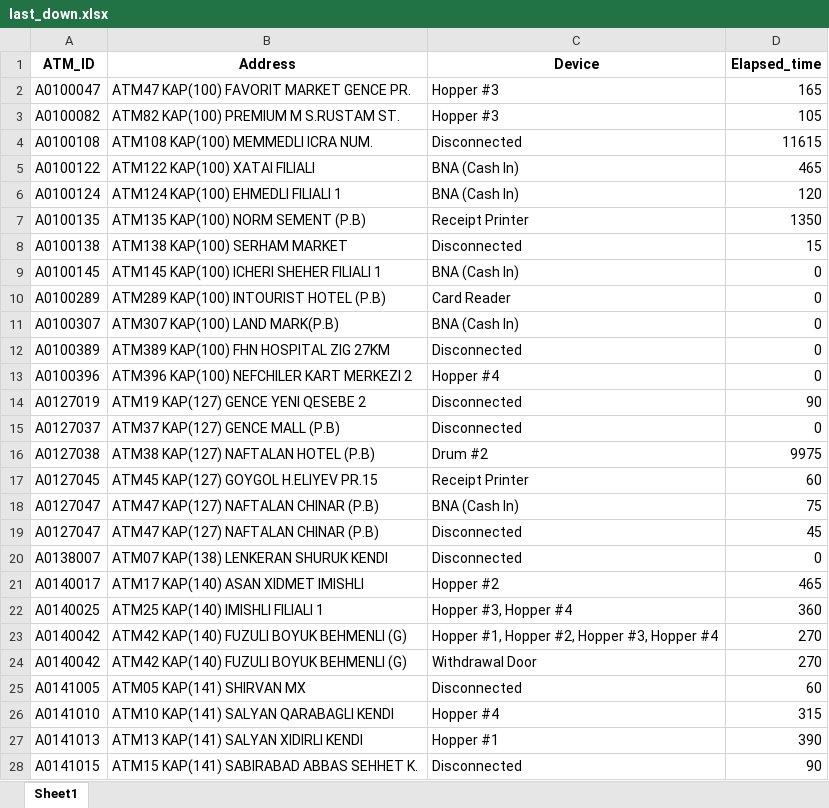
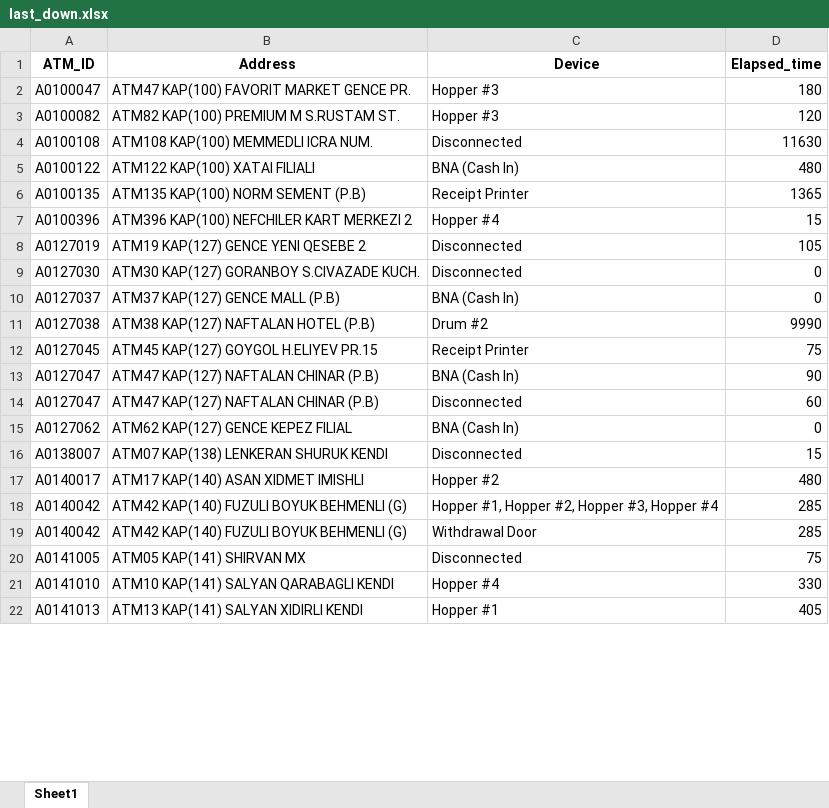
Before and after one commit to kbturgut090/fimi, an Excel workbook: last_down.xlsx, sheet Sheet1, drawn as a sheet; only a part is shown; values as stored, in another font and other column widths than the file's, no borders; removed rows and columns are numbered as before the commit, all else as after; the diff covers the shown part only; the diff names each change by its address in the sheet, - before the commit and + after, or states it on an @@ line.

Commit message:
all

```diff
--- a/last_down.xlsx (sheet Sheet1)
+++ b/last_down.xlsx (sheet Sheet1)
-D2 (Elapsed_time): 165
+D2 (Elapsed_time): 180
-D3 (Elapsed_time): 105
+D3 (Elapsed_time): 120
-D4 (Elapsed_time): 11615
+D4 (Elapsed_time): 11630
-D5 (Elapsed_time): 465
+D5 (Elapsed_time): 480
-row 6: A0100124 | ATM124 KAP(100) EHMEDLI FILIALI 1 | BNA (Cash In) | 120
-D6 (Elapsed_time): 1350
+D6 (Elapsed_time): 1365
-row 8: A0100138 | ATM138 KAP(100) SERHAM MARKET | Disconnected | 15
-row 9: A0100145 | ATM145 KAP(100) ICHERI SHEHER FILIALI 1 | BNA (Cash In) | 0
-row 10: A0100289 | ATM289 KAP(100) INTOURIST HOTEL (P.B) | Card Reader | 0
-row 11: A0100307 | ATM307 KAP(100) LAND MARK(P.B) | BNA (Cash In) | 0
-row 12: A0100389 | ATM389 KAP(100) FHN HOSPITAL ZIG 27KM | Disconnected | 0
-D7 (Elapsed_time): 0
+D7 (Elapsed_time): 15
-D8 (Elapsed_time): 90
+D8 (Elapsed_time): 105
+row 9: A0127030 | ATM30 KAP(127) GORANBOY S.CIVAZADE KUCH. | Disconnected | 0
-C10 (Device): Disconnected
+C10 (Device): BNA (Cash In)
-D11 (Elapsed_time): 9975
+D11 (Elapsed_time): 9990
-D12 (Elapsed_time): 60
+D12 (Elapsed_time): 75
-D13 (Elapsed_time): 75
+D13 (Elapsed_time): 90
-D14 (Elapsed_time): 45
+D14 (Elapsed_time): 60
+row 15: A0127062 | ATM62 KAP(127) GENCE KEPEZ FILIAL | BNA (Cash In) | 0
-D16 (Elapsed_time): 0
+D16 (Elapsed_time): 15
-D17 (Elapsed_time): 465
+D17 (Elapsed_time): 480
-row 22: A0140025 | ATM25 KAP(140) IMISHLI FILIALI 1 | Hopper #3, Hopper #4 | 360
-D18:D19 (Elapsed_time): 270
+D18:D19 (Elapsed_time): 285
-D20 (Elapsed_time): 60
+D20 (Elapsed_time): 75
-D21 (Elapsed_time): 315
+D21 (Elapsed_time): 330
-D22 (Elapsed_time): 390
+D22 (Elapsed_time): 405
-row 28: A0141015 | ATM15 KAP(141) SABIRABAD ABBAS SEHHET K. | Disconnected | 90
```
Also changed, not shown: 5 added rows, 4 removed rows and 17 edited cells elsewhere in this sheet.
